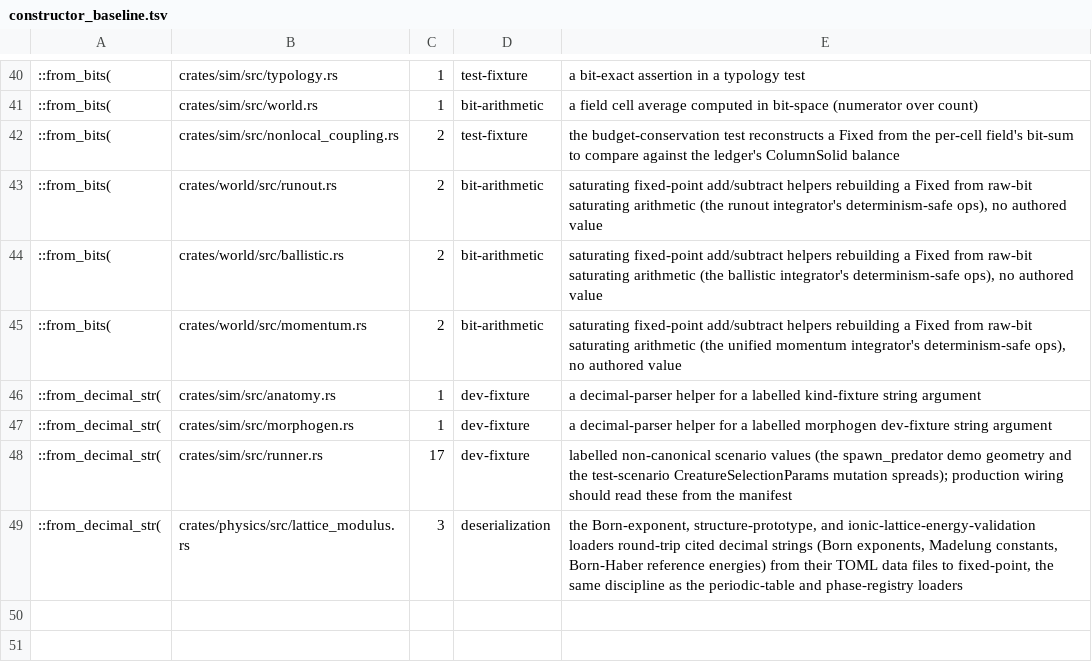
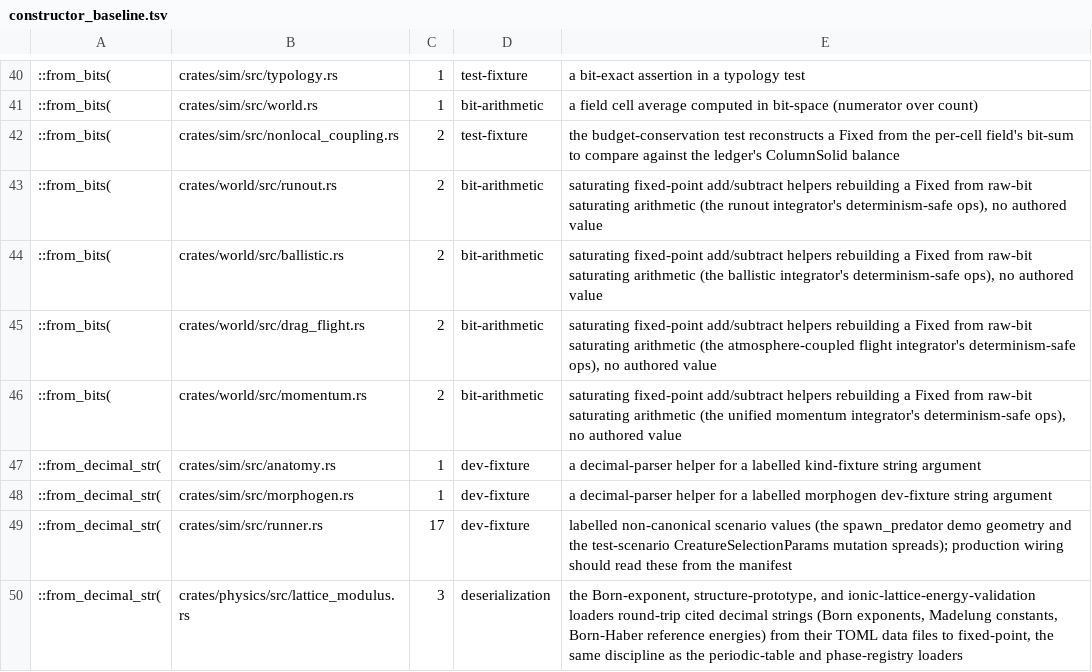
Before and after one commit to nathanfraske/Deep-Emergent-Civ-Simulator, a TSV file: scripts/constructor_baseline.tsv, drawn as a sheet; only a part is shown, gaps mark what is left out.

```diff
--- a/scripts/constructor_baseline.tsv
+++ b/scripts/constructor_baseline.tsv
@@ -44,2 +44,3 @@
 ::from_bits(	crates/world/src/ballistic.rs	2	bit-arithmetic	saturating fixed-point add/subtract helpers rebuilding a Fixed from raw-bit saturating arithmetic (the ballistic integrator's determinism-safe ops), no authored value
+::from_bits(	crates/world/src/drag_flight.rs	2	bit-arithmetic	saturating fixed-point add/subtract helpers rebuilding a Fixed from raw-bit saturating arithmetic (the atmosphere-coupled flight integrator's determinism-safe ops), no authored value
 ::from_bits(	crates/world/src/momentum.rs	2	bit-arithmetic	saturating fixed-point add/subtract helpers rebuilding a Fixed from raw-bit saturating arithmetic (the unified momentum integrator's determinism-safe ops), no authored value
```
Also changed, not shown: 2 other files.
